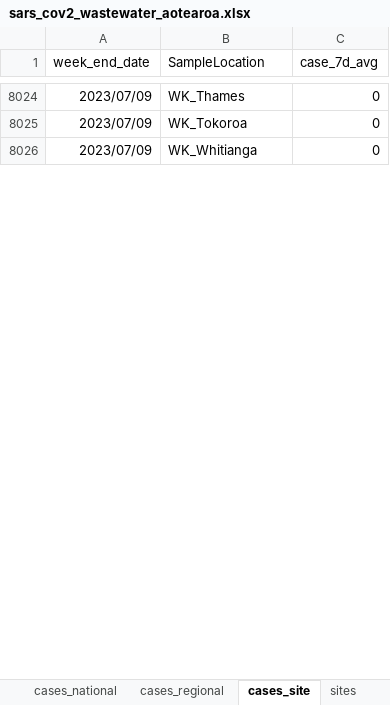
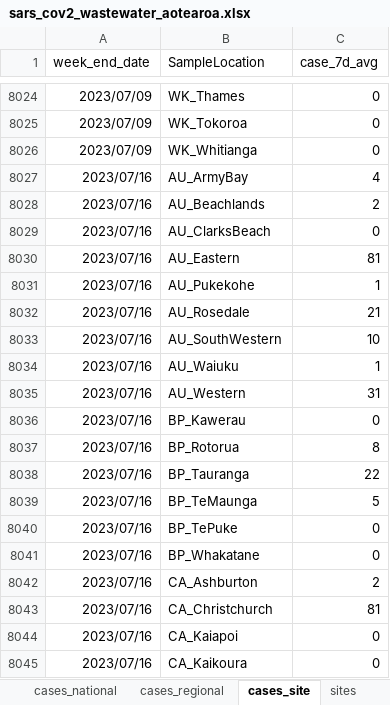
Before and after one commit to ESR-NZ/covid_in_wastewater, an Excel workbook: data/sars_cov2_wastewater_aotearoa.xlsx, sheet cases_site, drawn as a sheet; only a part is shown, gaps mark what is left out; values as stored, in another font and other column widths than the file's, no borders; table styles not drawn; the diff covers the shown part only; the diff names each change by its address in the sheet, - before the commit and + after, or states it on an @@ line.

```diff
--- a/data/sars_cov2_wastewater_aotearoa.xlsx (sheet cases_site)
+++ b/data/sars_cov2_wastewater_aotearoa.xlsx (sheet cases_site)
+row 8027: 2023/07/16 | AU_ArmyBay | 4
+row 8028: 2023/07/16 | AU_Beachlands | 2
+row 8029: 2023/07/16 | AU_ClarksBeach | 0
+row 8030: 2023/07/16 | AU_Eastern | 81
+row 8031: 2023/07/16 | AU_Pukekohe | 1
+row 8032: 2023/07/16 | AU_Rosedale | 21
+row 8033: 2023/07/16 | AU_SouthWestern | 10
+row 8034: 2023/07/16 | AU_Waiuku | 1
+row 8035: 2023/07/16 | AU_Western | 31
+row 8036: 2023/07/16 | BP_Kawerau | 0
+row 8037: 2023/07/16 | BP_Rotorua | 8
+row 8038: 2023/07/16 | BP_Tauranga | 22
+row 8039: 2023/07/16 | BP_TeMaunga | 5
+row 8040: 2023/07/16 | BP_TePuke | 0
+row 8041: 2023/07/16 | BP_Whakatane | 0
+row 8042: 2023/07/16 | CA_Ashburton | 2
+row 8043: 2023/07/16 | CA_Christchurch | 81
+row 8044: 2023/07/16 | CA_Kaiapoi | 0
+row 8045: 2023/07/16 | CA_Kaikoura | 0
```
Also changed, not shown: 136 added rows and 1 edited cell elsewhere in this sheet, sheet ww_data_all, sheet ww_site, sheet ww_regional, sheet variants_last_two_weeks, sheet cases_regional, sheet ww_national, 1 more sheet, 8 other files.
